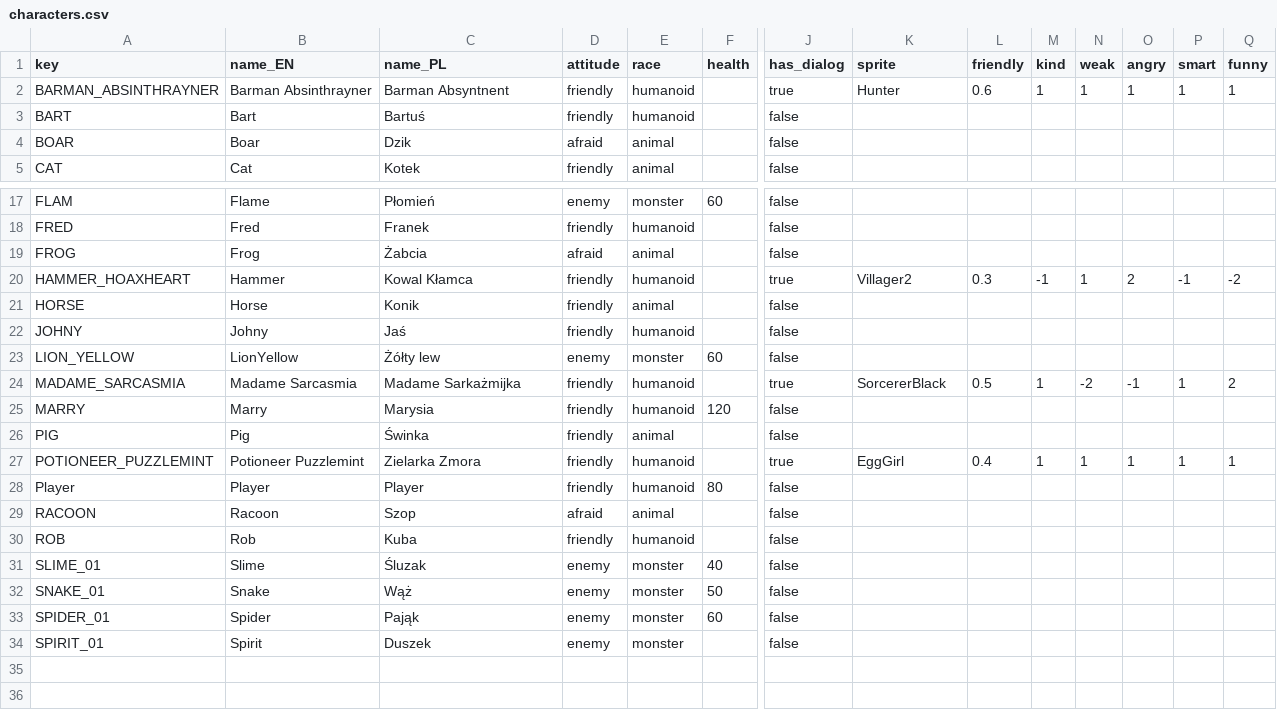
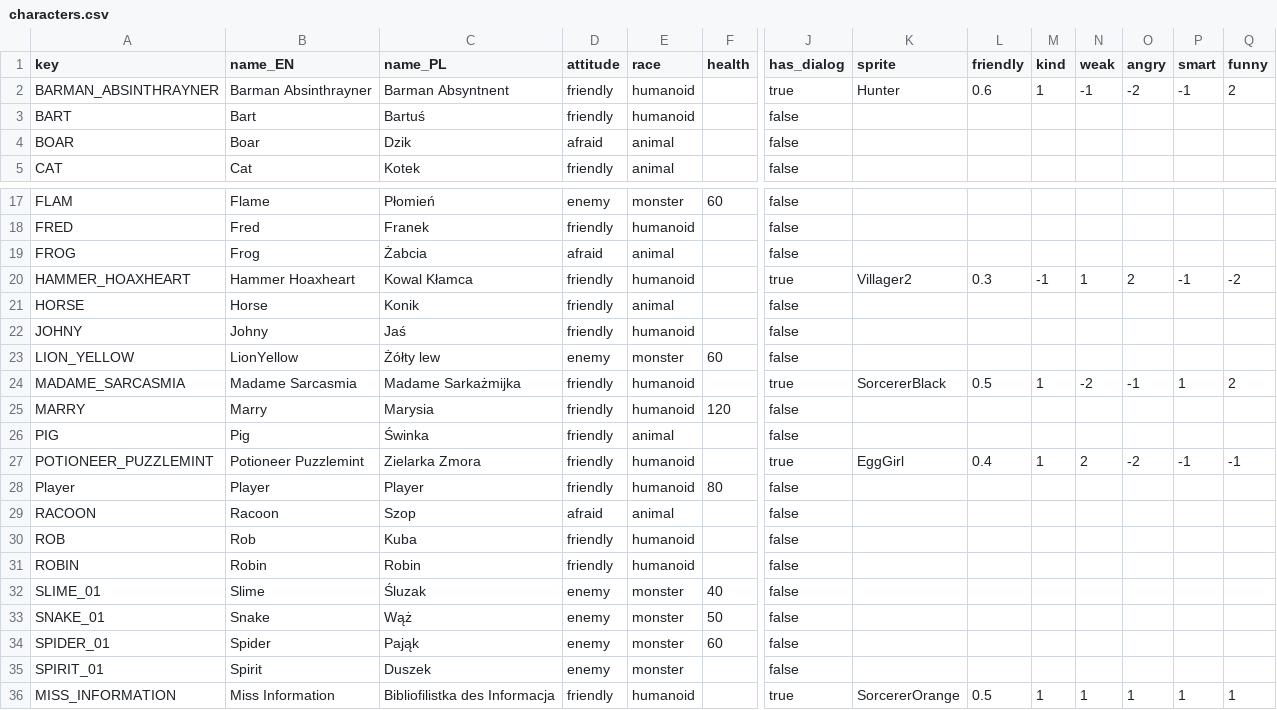
Before and after one commit to HubertReX/MoM, a CSV file: project/config_model/characters.csv, drawn as a sheet; only a part is shown, gaps mark what is left out; rows hold the shown columns only; the diff names each change by its address in the sheet, - before the commit and + after, or states it on an @@ line.

Commit message:
fixed character and entity import to add new ones

```diff
--- a/project/config_model/characters.csv
+++ b/project/config_model/characters.csv
-N2 (weak): 1
+N2 (weak): -1
-O2 (angry): 1
+O2 (angry): -2
-P2 (smart): 1
+P2 (smart): -1
-Q2 (funny): 1
+Q2 (funny): 2
-B20 (name_EN): Hammer
+B20 (name_EN): Hammer Hoaxheart
-N27 (weak): 1
+N27 (weak): 2
-O27 (angry): 1
+O27 (angry): -2
-P27 (smart): 1
+P27 (smart): -1
-Q27 (funny): 1
+Q27 (funny): -1
+row 31: ROBIN | Robin | Robin | friendly | humanoid |  | false
+row 36: MISS_INFORMATION | Miss Information | Bibliofilistka des Informacja | friendly | humanoid |  | true | SorcererOrange | 0.5 | 1 | 1 | 1 | 1 | 1
```
Also changed, not shown: 5 other files.
